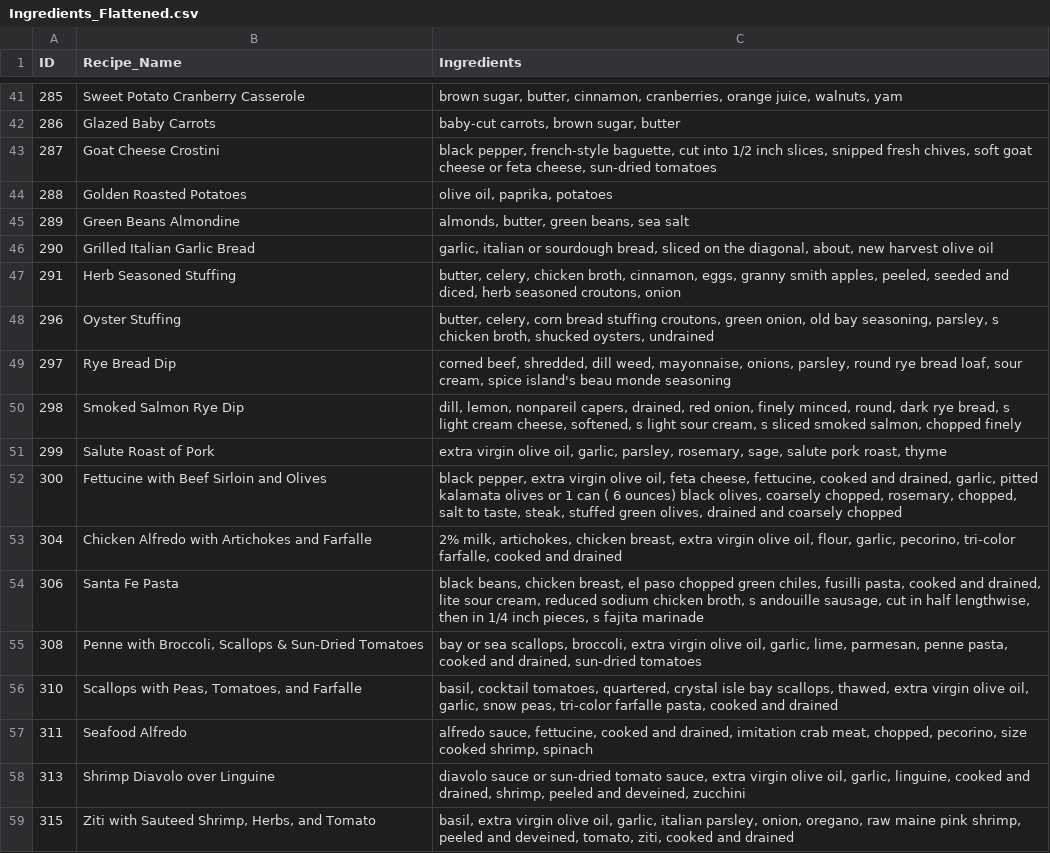
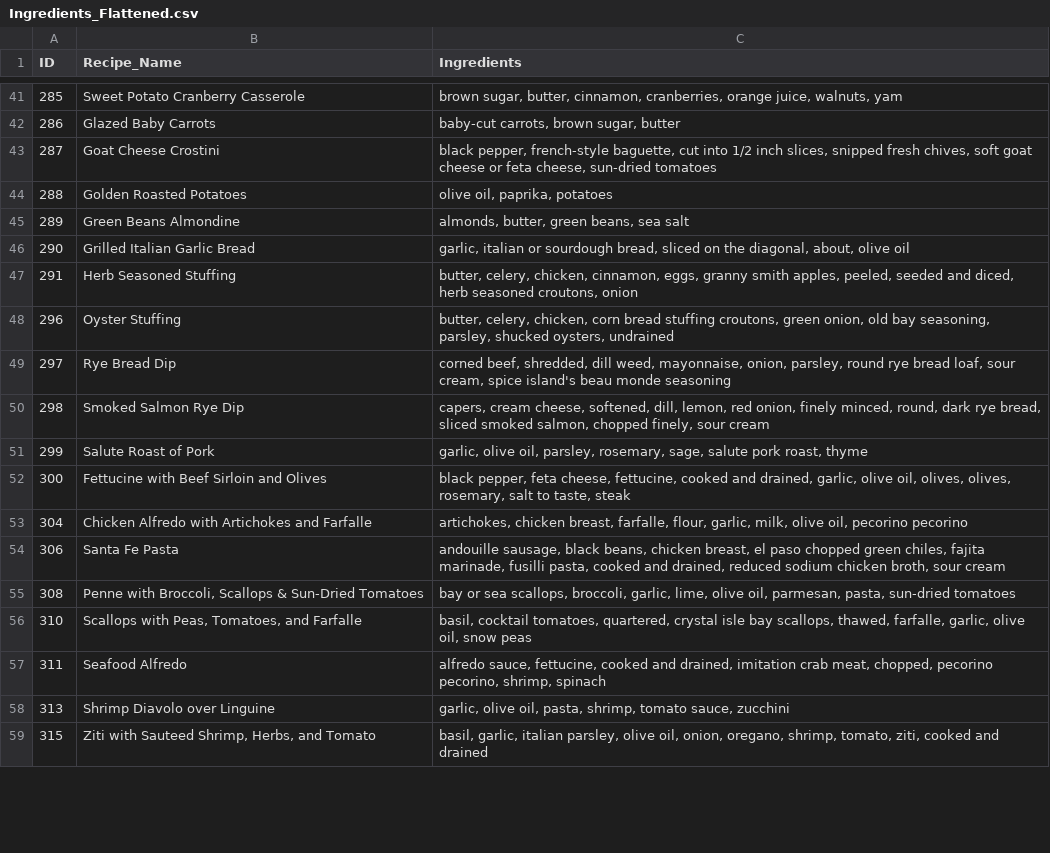
Before and after one commit to alexsanzotta/hacky-recipe-recommender, a CSV file: Ingredients_Flattened.csv, drawn as a sheet; only a part is shown, gaps mark what is left out; the diff covers the shown part only; the diff names each change by its address in the sheet, - before the commit and + after, or states it on an @@ line.

```diff
--- a/Ingredients_Flattened.csv
+++ b/Ingredients_Flattened.csv
-C46 (Ingredients): …diagonal, about, new harvest olive oil
+C46 (Ingredients): …diagonal, about, olive oil
-C47 (Ingredients): butter, celery, chicken broth, cinnamon, eggs,…
+C47 (Ingredients): butter, celery, chicken, cinnamon, eggs,…
-C48 (Ingredients): butter, celery, corn bread stuffing croutons, green onion, old bay seasoning, parsley, s chicken broth, shucked oysters,…
+C48 (Ingredients): butter, celery, chicken, corn bread stuffing croutons, green onion, old bay seasoning, parsley, shucked oysters,…
-C49 (Ingredients): …weed, mayonnaise, onions, parsley, round…
+C49 (Ingredients): …weed, mayonnaise, onion, parsley, round…
-C50 (Ingredients): dill, lemon, nonpareil capers, drained, red onion, finely minced, round, dark rye bread, s light cream cheese, softened, s light sour cream, s sliced smoked salmon, chopped finely
+C50 (Ingredients): capers, cream cheese, softened, dill, lemon, red onion, finely minced, round, dark rye bread, sliced smoked salmon, chopped finely, sour cream
-C51 (Ingredients): extra virgin olive oil, garlic, parsley, rosemary,…
+C51 (Ingredients): garlic, olive oil, parsley, rosemary,…
-C52 (Ingredients): black pepper, extra virgin olive oil, feta cheese, fettucine, cooked and drained, garlic, pitted kalamata olives or 1 can ( 6 ounces) black olives, coarsely chopped, rosemary, chopped, salt to taste, steak, stuffed green olives, drained and coarsely chopped
+C52 (Ingredients): black pepper, feta cheese, fettucine, cooked and drained, garlic, olive oil, olives, olives, rosemary, salt to taste, steak
-C53 (Ingredients): 2% milk, artichokes, chicken breast, extra virgin olive oil, flour, garlic, pecorino, tri-color farfalle, cooked and drained
+C53 (Ingredients): artichokes, chicken breast, farfalle, flour, garlic, milk, olive oil, pecorino pecorino
-C54 (Ingredients): black beans, chicken breast, el paso chopped green chiles, fusilli pasta, cooked and drained, lite sour cream, reduced sodium chicken broth, s andouille sausage, cut in half lengthwise, then in 1/4 inch pieces, s fajita marinade
+C54 (Ingredients): andouille sausage, black beans, chicken breast, el paso chopped green chiles, fajita marinade, fusilli pasta, cooked and drained, reduced sodium chicken broth, sour cream
-C55 (Ingredients): …scallops, broccoli, extra virgin olive oil, garlic, lime, parmesan, penne pasta, cooked and drained, sun-dried tomatoes
+C55 (Ingredients): …scallops, broccoli, garlic, lime, olive oil, parmesan, pasta, sun-dried tomatoes
-C56 (Ingredients): …scallops, thawed, extra virgin olive oil, garlic, snow peas, tri-color farfalle pasta, cooked and drained
+C56 (Ingredients): …scallops, thawed, farfalle, garlic, olive oil, snow peas
-C57 (Ingredients): …meat, chopped, pecorino, size cooked shrimp, spinach
+C57 (Ingredients): …meat, chopped, pecorino pecorino, shrimp, spinach
-C58 (Ingredients): diavolo sauce or sun-dried tomato sauce, extra virgin olive oil, garlic, linguine, cooked and drained, shrimp, peeled and deveined, zucchini
+C58 (Ingredients): garlic, olive oil, pasta, shrimp, tomato sauce, zucchini
-C59 (Ingredients): basil, extra virgin olive oil, garlic, italian parsley, onion, oregano, raw maine pink shrimp, peeled and deveined, tomato, ziti,…
+C59 (Ingredients): basil, garlic, italian parsley, olive oil, onion, oregano, shrimp, tomato, ziti,…
```
Also changed, not shown: 78 edited cells elsewhere in this file, 2 other files.
